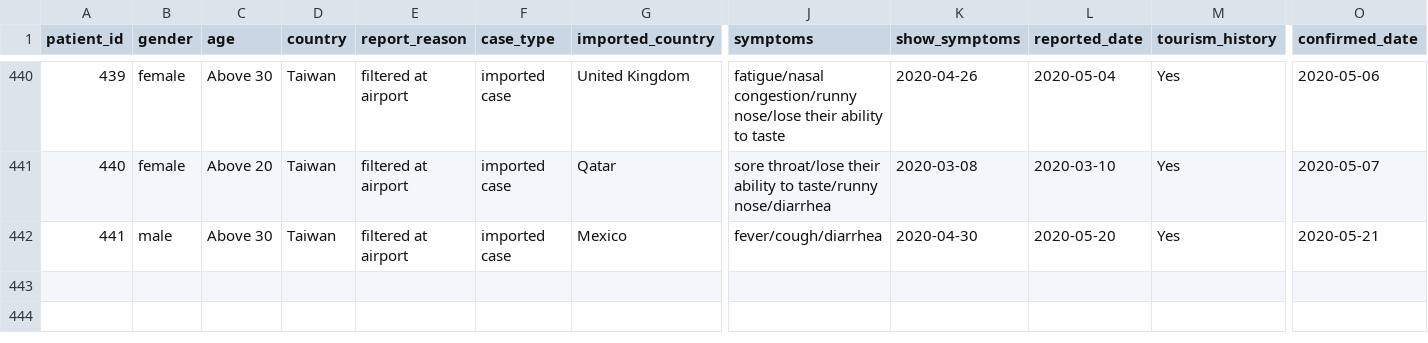
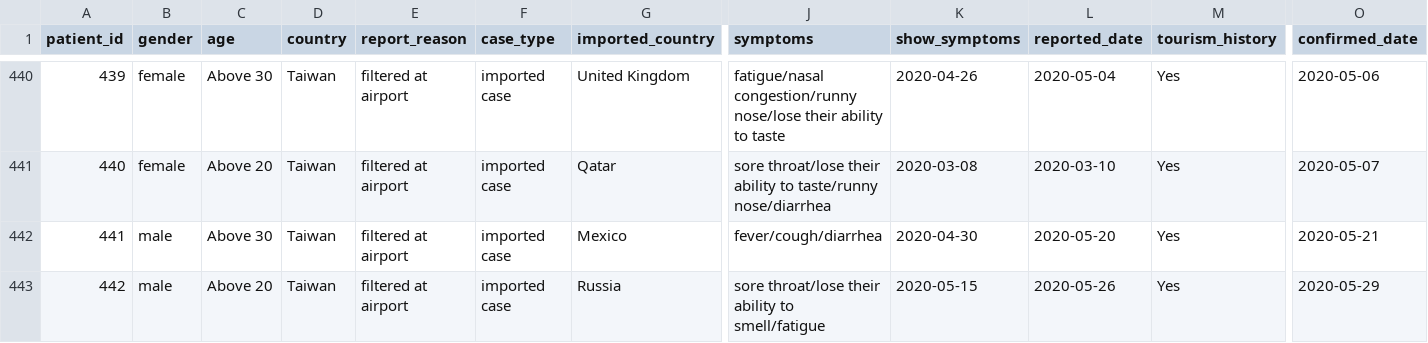
Before and after one commit to readr-media/readr-data, a CSV file: covid-19/covid19_comfirmed_case_taiwan.csv, drawn as a sheet; only a part is shown, gaps mark what is left out; rows hold the shown columns only; the diff names each change by its address in the sheet, - before the commit and + after, or states it on an @@ line.

Commit message:
add

```diff
--- a/covid-19/covid19_comfirmed_case_taiwan.csv
+++ b/covid-19/covid19_comfirmed_case_taiwan.csv
+row 443: 442 | male | Above 20 | Taiwan | filtered at airport | imported case | Russia | sore throat/lose their ability to smell/fatigue | 2020-05-15 | 2020-05-26 | Yes | 2020-05-29
```
